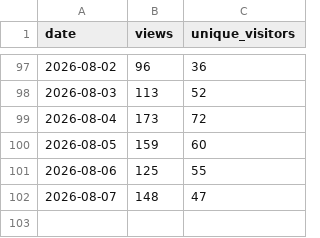
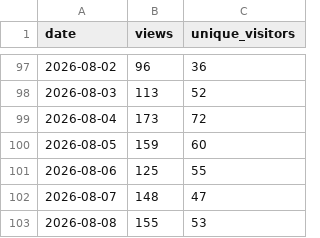
Before and after one commit to ndpvt-web/latex-document-skill, a CSV file: stats/views.csv, drawn as a sheet; only a part is shown, gaps mark what is left out; the diff names each change by its address in the sheet, - before the commit and + after, or states it on an @@ line.

```diff
--- a/stats/views.csv
+++ b/stats/views.csv
+row 103: 2026-08-08 | 155 | 53
```
Also changed, not shown: stats/clone-stats.csv.
